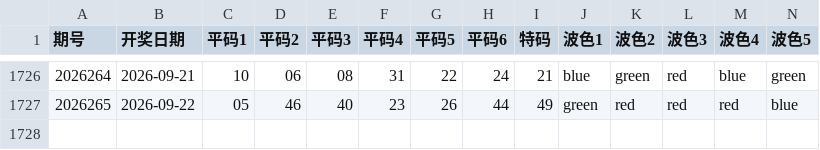
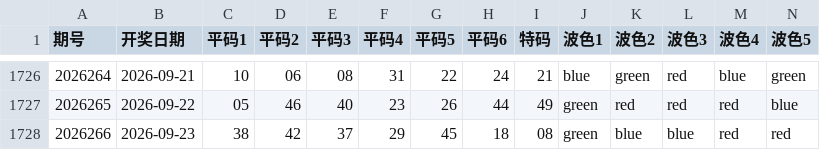
Before and after one commit to jadetse6-cmyk/mark6, a CSV file: macau_mark6_data.csv, drawn as a sheet; only a part is shown, gaps mark what is left out; rows hold the shown columns only; the diff names each change by its address in the sheet, - before the commit and + after, or states it on an @@ line.

```diff
--- a/macau_mark6_data.csv
+++ b/macau_mark6_data.csv
+row 1728: 2026266 | 2026-09-23 | 38 | 42 | 37 | 29 | 45 | 18 | 08 | green | blue | blue | red | red
```
Also changed, not shown: 1 other file.
